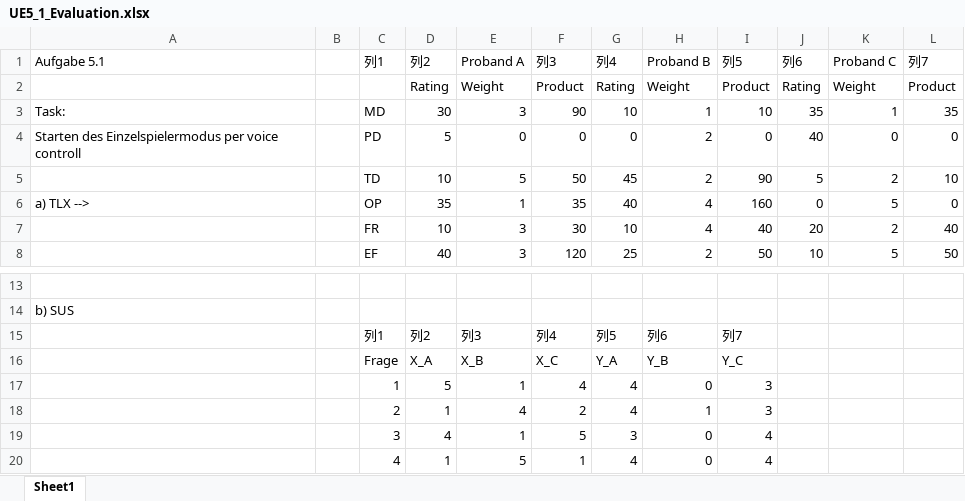
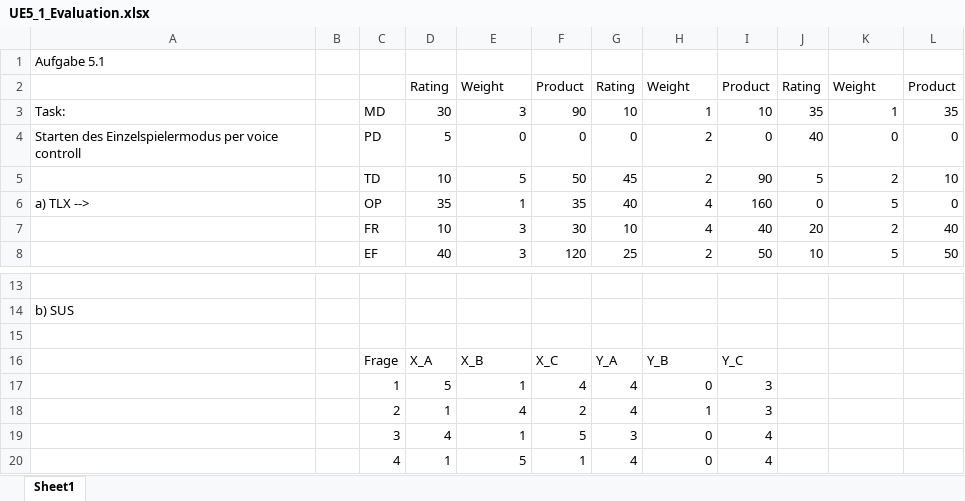
Before and after one commit to Wanjin5508/MCI_, an Excel workbook: MCI_Ü/UE5/UE5_1_Evaluation.xlsx, sheet Sheet1, drawn as a sheet; only a part is shown, gaps mark what is left out; values as stored, in another font and other column widths than the file's, no borders; charts and pictures and table styles not drawn; removed rows and columns are numbered as before the commit, all else as after; the diff names each change by its address in the sheet, - before the commit and + after, or states it on an @@ line.

```diff
--- a/MCI_Ü/UE5/UE5_1_Evaluation.xlsx (sheet Sheet1)
+++ b/MCI_Ü/UE5/UE5_1_Evaluation.xlsx (sheet Sheet1)
-row 1: Aufgabe 5.1 |  | 列1 | 列2 | Proband A | 列3 | 列4 | Proband B | 列5 | 列6 | Proband C | 列7
+row 1: Aufgabe 5.1
-row 15:  |  | 列1 | 列2 | 列3 | 列4 | 列5 | 列6 | 列7
+row 15: (empty)
```
Also changed, not shown: 15 other files.
